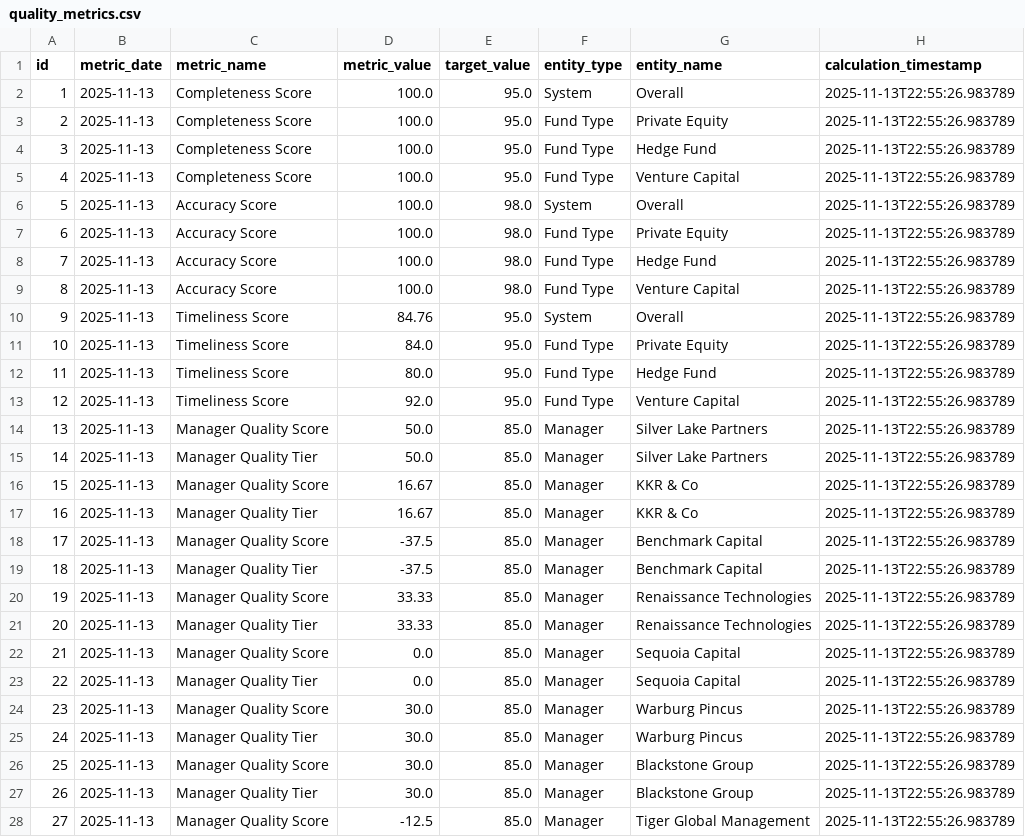
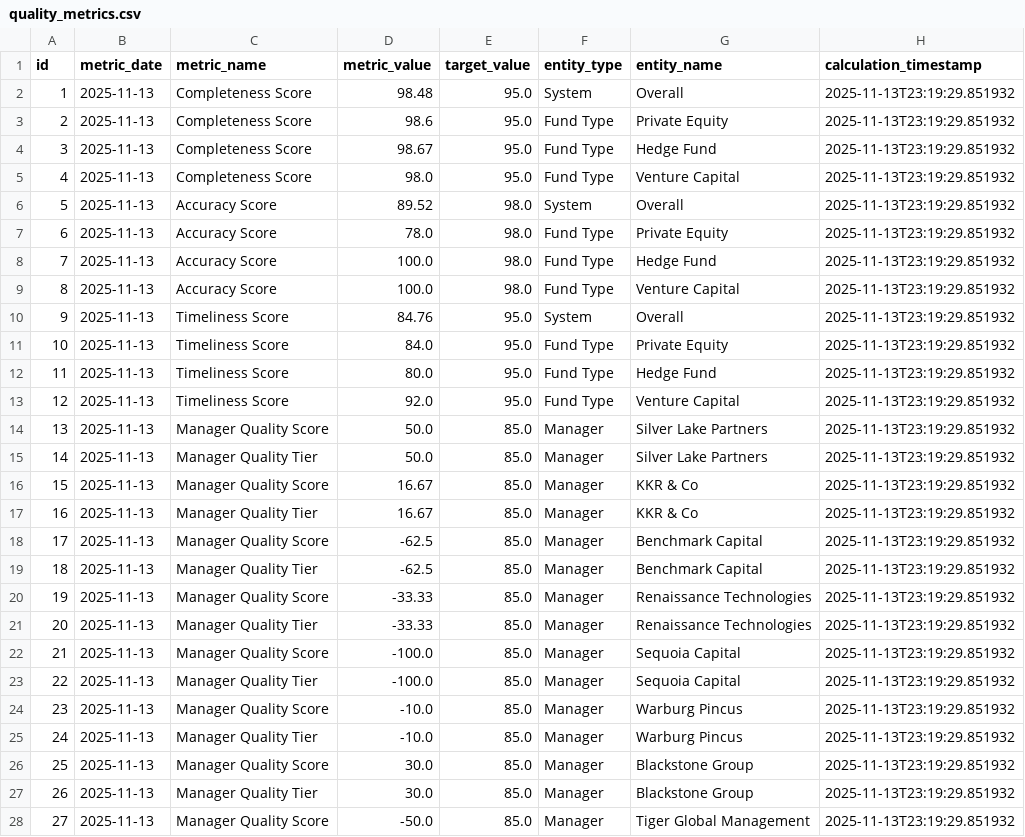
Before and after one commit to ObinnaIheanachor/Alternative-Investments-dq-pipeline, a CSV file: data/output/quality_metrics.csv, drawn as a sheet; only a part is shown; the diff covers the shown part only; the diff names each change by its address in the sheet, - before the commit and + after, or states it on an @@ line.

```diff
--- a/data/output/quality_metrics.csv
+++ b/data/output/quality_metrics.csv
-D2 (metric_value): 100.0
+D2 (metric_value): 98.48
-H2:H28 (calculation_timestamp): 2025-11-13T22:55:26.983789
+H2:H28 (calculation_timestamp): 2025-11-13T23:19:29.851932
-D3 (metric_value): 100.0
+D3 (metric_value): 98.6
-D4 (metric_value): 100.0
+D4 (metric_value): 98.67
-D5 (metric_value): 100.0
+D5 (metric_value): 98.0
-D6 (metric_value): 100.0
+D6 (metric_value): 89.52
-D7 (metric_value): 100.0
+D7 (metric_value): 78.0
-D18:D19 (metric_value): -37.5
+D18:D19 (metric_value): -62.5
-D20:D21 (metric_value): 33.33
+D20:D21 (metric_value): -33.33
-D22:D23 (metric_value): 0.0
+D22:D23 (metric_value): -100.0
-D24:D25 (metric_value): 30.0
+D24:D25 (metric_value): -10.0
-D28 (metric_value): -12.5
+D28 (metric_value): -50.0
```
Also changed, not shown: 2 added rows, 44 edited cells and row numbers in column A elsewhere in this file, data/output/CRITICAL_ALERTS.csv, data/output/executive_summary.csv, 5 other files.
